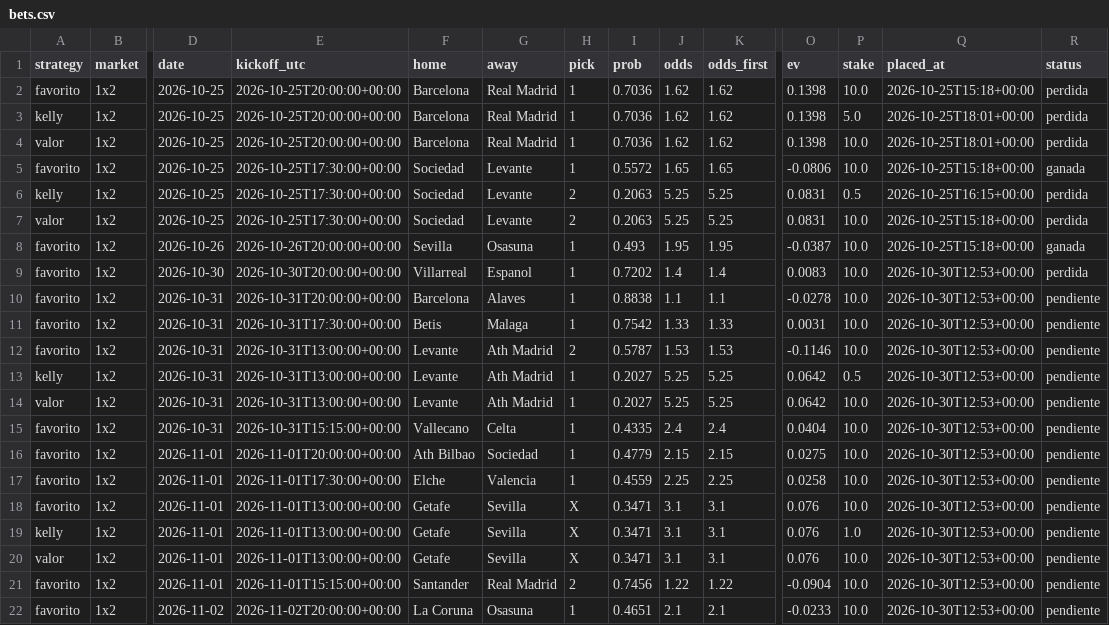
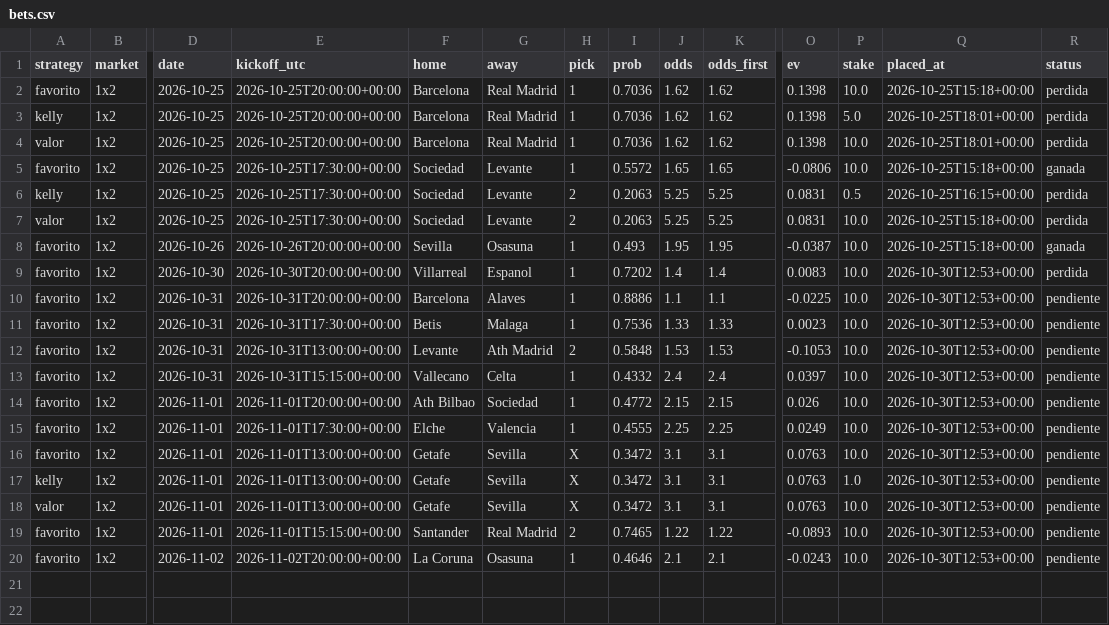
Before and after one commit to SergioMS02/laliga-predictor, a CSV file: predictions/bets.csv, drawn as a sheet; only a part is shown, gaps mark what is left out; removed rows and columns are numbered as before the commit, all else as after; rows hold the shown columns only; the diff names each change by its address in the sheet, - before the commit and + after, or states it on an @@ line.

```diff
--- a/predictions/bets.csv
+++ b/predictions/bets.csv
-I10 (prob): 0.8838
+I10 (prob): 0.8886
-O10 (ev): -0.0278
+O10 (ev): -0.0225
-I11 (prob): 0.7542
+I11 (prob): 0.7536
-O11 (ev): 0.0031
+O11 (ev): 0.0023
-I12 (prob): 0.5787
+I12 (prob): 0.5848
-O12 (ev): -0.1146
+O12 (ev): -0.1053
-row 13: kelly | 1x2 | 2026-10-31 | 2026-10-31T13:00:00+00:00 | Levante | Ath Madrid | 1 | 0.2027 | 5.25 | 5.25 | 0.0642 | 0.5 | 2026-10-30T12:53+00:00 | pendiente
-row 14: valor | 1x2 | 2026-10-31 | 2026-10-31T13:00:00+00:00 | Levante | Ath Madrid | 1 | 0.2027 | 5.25 | 5.25 | 0.0642 | 10.0 | 2026-10-30T12:53+00:00 | pendiente
-I13 (prob): 0.4335
+I13 (prob): 0.4332
-O13 (ev): 0.0404
+O13 (ev): 0.0397
-I14 (prob): 0.4779
+I14 (prob): 0.4772
-O14 (ev): 0.0275
+O14 (ev): 0.026
-I15 (prob): 0.4559
+I15 (prob): 0.4555
-O15 (ev): 0.0258
+O15 (ev): 0.0249
-I16:I18 (prob): 0.3471
+I16:I18 (prob): 0.3472
-O16:O18 (ev): 0.076
+O16:O18 (ev): 0.0763
-I19 (prob): 0.7456
+I19 (prob): 0.7465
-O19 (ev): -0.0904
+O19 (ev): -0.0893
-I20 (prob): 0.4651
+I20 (prob): 0.4646
-O20 (ev): -0.0233
+O20 (ev): -0.0243
```
Also changed, not shown: data/processed/odds_snapshots.csv, data/raw/coaches_wikidata.csv, 22 other files.
